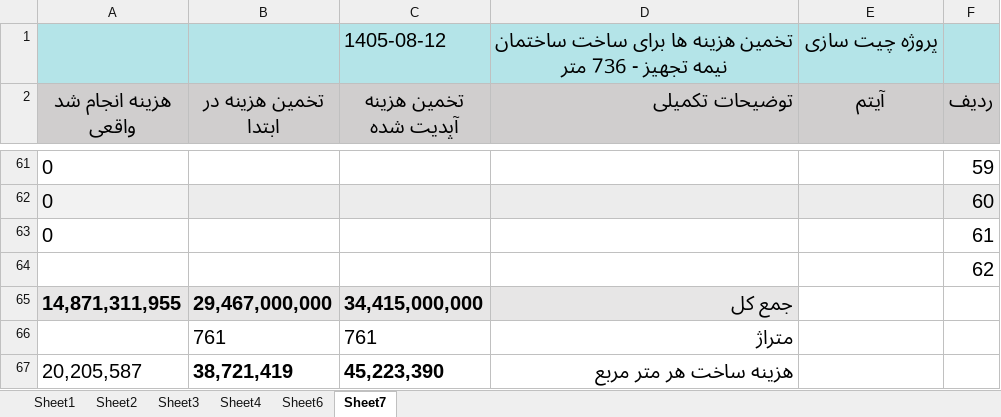
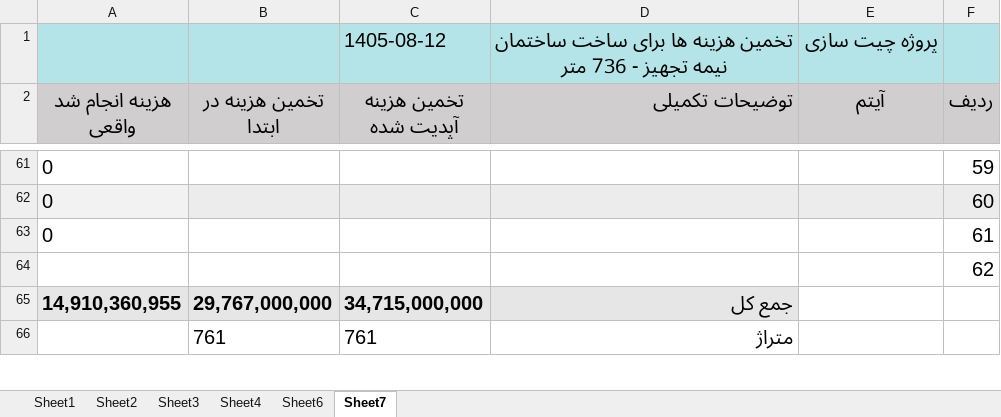
Before and after one commit to mostafavim1990/sadabad-team, an Excel workbook: report/chitsazi/Chitsazi.xlsm, sheet Sheet7, drawn as a sheet; only a part is shown, gaps mark what is left out; values as stored, in another font and other column widths than the file's, no borders; removed rows and columns are numbered as before the commit, all else as after; the diff covers the shown part only; the diff names each change by its address in the sheet, - before the commit and + after, or states it on an @@ line.

```diff
--- a/report/chitsazi/Chitsazi.xlsm (sheet Sheet7)
+++ b/report/chitsazi/Chitsazi.xlsm (sheet Sheet7)
-row 65: 14,871,311,955 | 29,467,000,000 | 34,415,000,000 | جمع کل
+row 65: 14,910,360,955 | 29,767,000,000 | 34,715,000,000 | جمع کل
-row 67: 20,205,587 | 38,721,419 | 45,223,390 | هزینه ساخت هر متر مربع
```
Also changed, not shown: 2 added rows, 1 removed row and 9 edited cells elsewhere in this sheet, sheet Sheet1, charts or pictures, report/farhangian/Farhangian.xlsm, report/sarafi/arz.xlsm, 6 other files.
